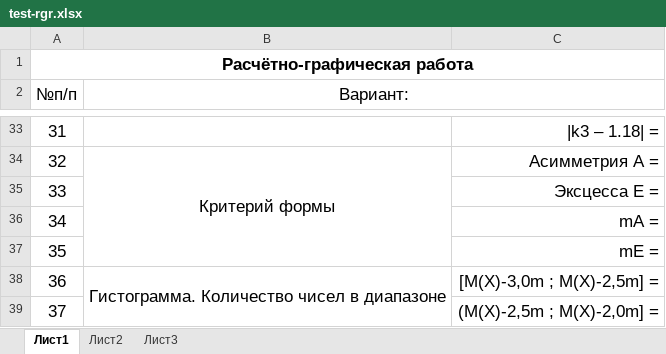
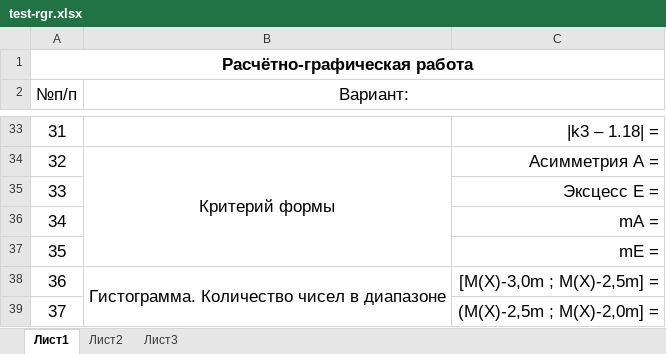
Before and after one commit to b490/rating, an Excel workbook: labs/test-rgr.xlsx, sheet Лист1, drawn as a sheet; only a part is shown, gaps mark what is left out; values as stored, in another font and other column widths than the file's, no borders; the diff names each change by its address in the sheet, - before the commit and + after, or states it on an @@ line.

Commit message:
edit test-rgr

```diff
--- a/labs/test-rgr.xlsx (sheet Лист1)
+++ b/labs/test-rgr.xlsx (sheet Лист1)
-C35: Эксцесса E =
+C35: Эксцесс E =
```
